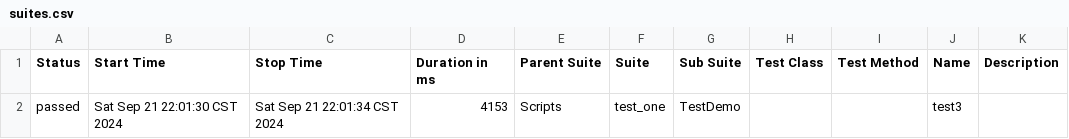
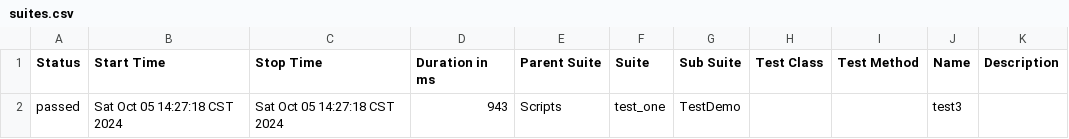
Before and after one commit to akyaaaaa/pythonProject, a CSV file: allure-report/data/suites.csv, drawn as a sheet.

```diff
--- a/allure-report/data/suites.csv
+++ b/allure-report/data/suites.csv
@@ -1,2 +1,2 @@
 "Status","Start Time","Stop Time","Duration in ms","Parent Suite","Suite","Sub Suite","Test Class","Test Method","Name","Description"
-"passed","Sat Sep 21 22:01:30 CST 2024","Sat Sep 21 22:01:34 CST 2024","4153","Scripts","test_one","TestDemo","","","test3",""
+"passed","Sat Oct 05 14:27:18 CST 2024","Sat Oct 05 14:27:18 CST 2024","943","Scripts","test_one","TestDemo","","","test3",""
```
Also changed, not shown: 32 other files.
